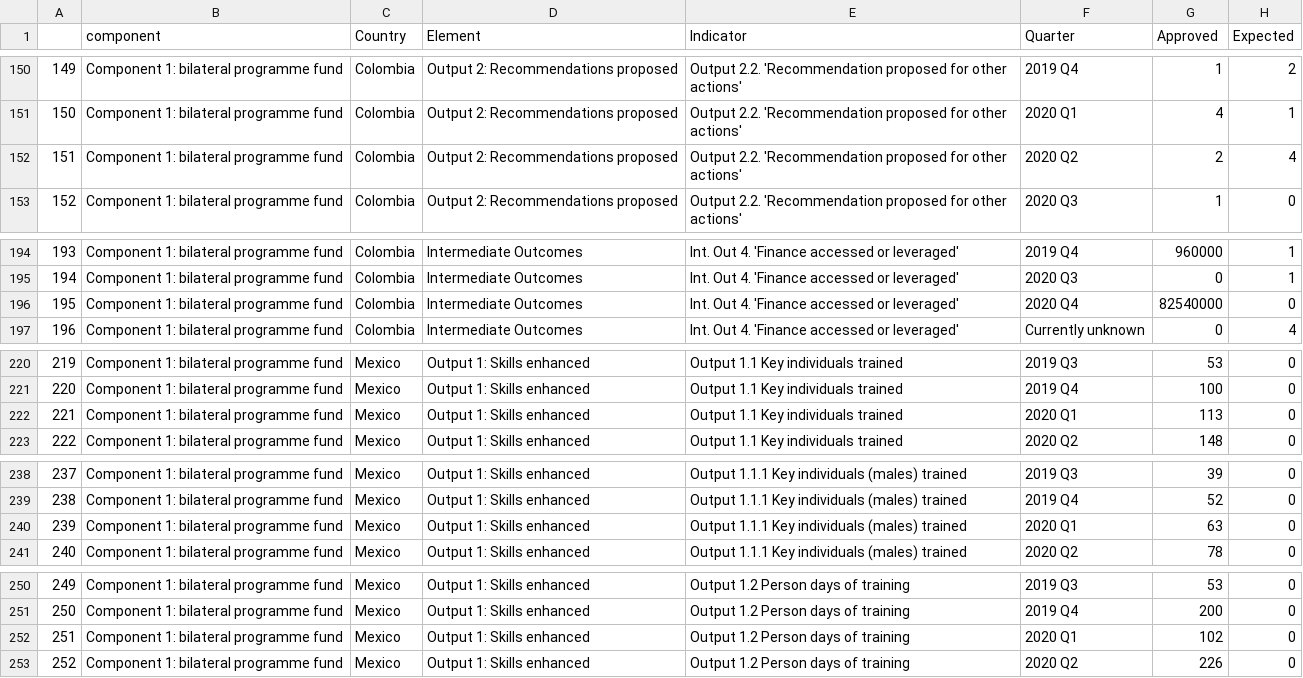
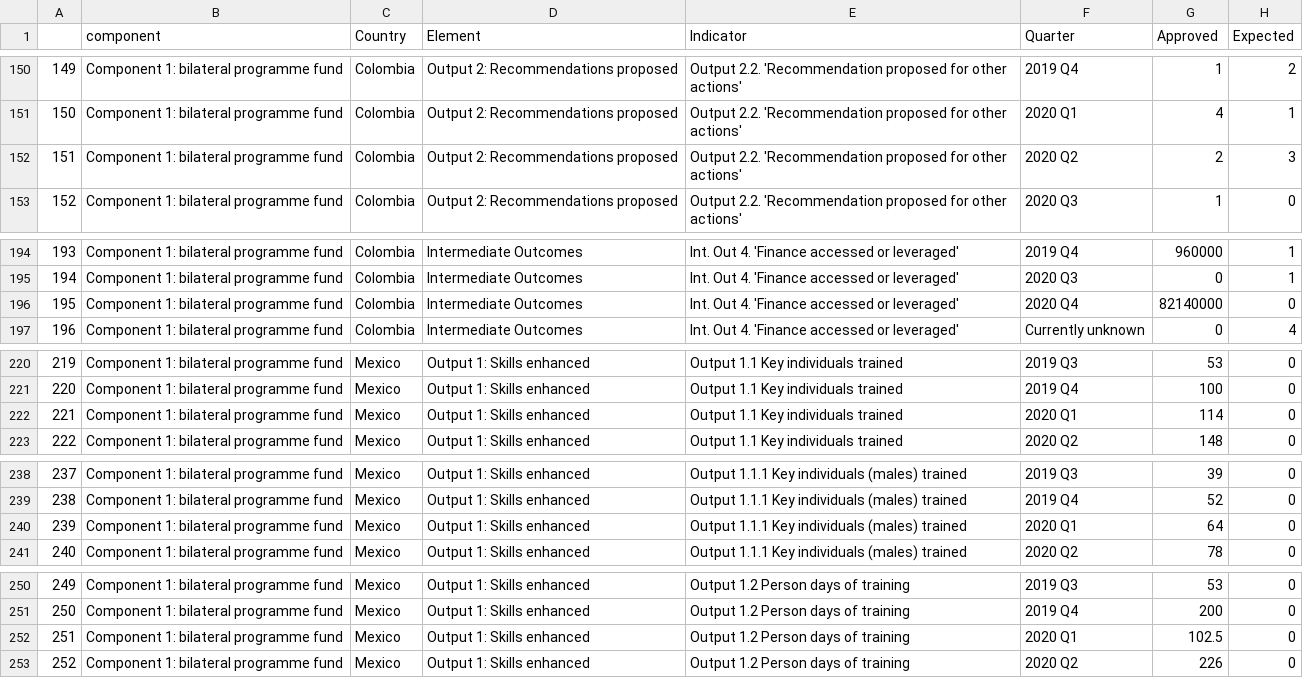
Before and after one commit to araupontones/MELpact, a CSV file: clean_data/reporte_cuenta.csv, drawn as a sheet; only a part is shown, gaps mark what is left out; the diff covers the shown part only.

```diff
--- a/clean_data/reporte_cuenta.csv
+++ b/clean_data/reporte_cuenta.csv
@@ -151,3 +151,3 @@
 "150","Component 1: bilateral programme fund","Colombia","Output 2: Recommendations proposed","Output 2.2. 'Recommendation proposed for other actions'","2020 Q1",4,1
-"151","Component 1: bilateral programme fund","Colombia","Output 2: Recommendations proposed","Output 2.2. 'Recommendation proposed for other actions'","2020 Q2",2,4
+"151","Component 1: bilateral programme fund","Colombia","Output 2: Recommendations proposed","Output 2.2. 'Recommendation proposed for other actions'","2020 Q2",2,3
 "152","Component 1: bilateral programme fund","Colombia","Output 2: Recommendations proposed","Output 2.2. 'Recommendation proposed for other actions'","2020 Q3",1,0
@@ -195,3 +195,3 @@
 "194","Component 1: bilateral programme fund","Colombia","Intermediate Outcomes","Int. Out 4. 'Finance accessed or leveraged'","2020 Q3",0,1
-"195","Component 1: bilateral programme fund","Colombia","Intermediate Outcomes","Int. Out 4. 'Finance accessed or leveraged'","2020 Q4",82540000,0
+"195","Component 1: bilateral programme fund","Colombia","Intermediate Outcomes","Int. Out 4. 'Finance accessed or leveraged'","2020 Q4",82140000,0
 "196","Component 1: bilateral programme fund","Colombia","Intermediate Outcomes","Int. Out 4. 'Finance accessed or leveraged'","Currently unknown",0,4
@@ -221,3 +221,3 @@
 "220","Component 1: bilateral programme fund","Mexico","Output 1: Skills enhanced","Output 1.1 Key individuals trained","2019 Q4",100,0
-"221","Component 1: bilateral programme fund","Mexico","Output 1: Skills enhanced","Output 1.1 Key individuals trained","2020 Q1",113,0
+"221","Component 1: bilateral programme fund","Mexico","Output 1: Skills enhanced","Output 1.1 Key individuals trained","2020 Q1",114,0
 "222","Component 1: bilateral programme fund","Mexico","Output 1: Skills enhanced","Output 1.1 Key individuals trained","2020 Q2",148,0
@@ -239,3 +239,3 @@
 "238","Component 1: bilateral programme fund","Mexico","Output 1: Skills enhanced","Output 1.1.1 Key individuals (males) trained","2019 Q4",52,0
-"239","Component 1: bilateral programme fund","Mexico","Output 1: Skills enhanced","Output 1.1.1 Key individuals (males) trained","2020 Q1",63,0
+"239","Component 1: bilateral programme fund","Mexico","Output 1: Skills enhanced","Output 1.1.1 Key individuals (males) trained","2020 Q1",64,0
 "240","Component 1: bilateral programme fund","Mexico","Output 1: Skills enhanced","Output 1.1.1 Key individuals (males) trained","2020 Q2",78,0
@@ -251,3 +251,3 @@
 "250","Component 1: bilateral programme fund","Mexico","Output 1: Skills enhanced","Output 1.2 Person days of training","2019 Q4",200,0
-"251","Component 1: bilateral programme fund","Mexico","Output 1: Skills enhanced","Output 1.2 Person days of training","2020 Q1",102,0
+"251","Component 1: bilateral programme fund","Mexico","Output 1: Skills enhanced","Output 1.2 Person days of training","2020 Q1",102.5,0
 "252","Component 1: bilateral programme fund","Mexico","Output 1: Skills enhanced","Output 1.2 Person days of training","2020 Q2",226,0
```
Also changed, not shown: 20 edited cells elsewhere in this file, 6 other files.
